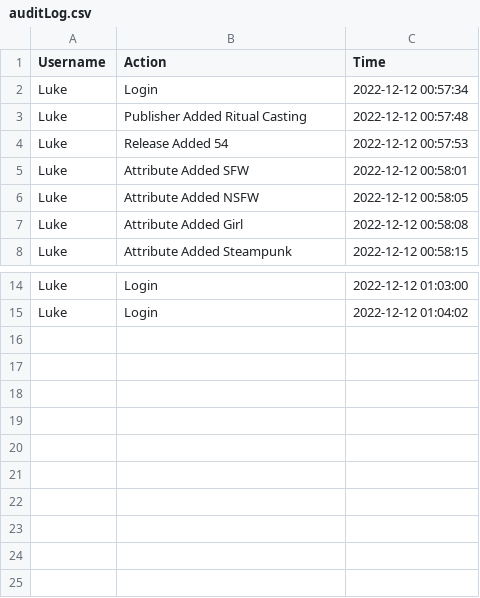
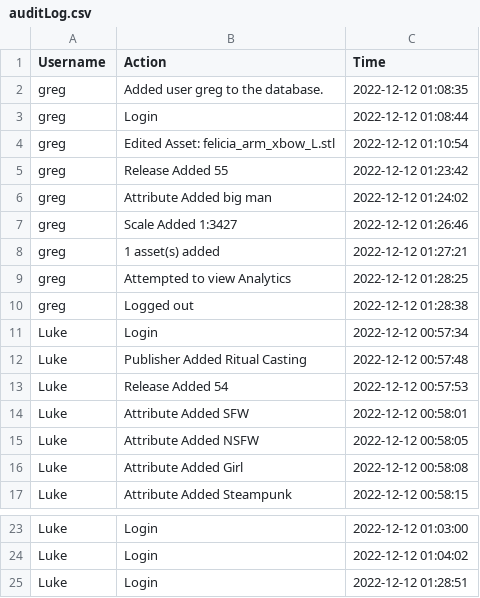
Before and after one commit to Kiwifan1/CS-Project-3D-Cataloguing, a CSV file: auditLog.csv, drawn as a sheet; only a part is shown, gaps mark what is left out; the diff names each change by its address in the sheet, - before the commit and + after, or states it on an @@ line.

Commit message:
analytics

```diff
--- a/auditLog.csv
+++ b/auditLog.csv
+row 2: greg | Added user greg to the database. | 2022-12-12 01:08:35
+row 3: greg | Login | 2022-12-12 01:08:44
+row 4: greg | Edited Asset: felicia_arm_xbow_L.stl | 2022-12-12 01:10:54
+row 5: greg | Release Added 55 | 2022-12-12 01:23:42
+row 6: greg | Attribute Added big man | 2022-12-12 01:24:02
+row 7: greg | Scale Added 1:3427 | 2022-12-12 01:26:46
+row 8: greg | 1 asset(s) added | 2022-12-12 01:27:21
+row 9: greg | Attempted to view Analytics | 2022-12-12 01:28:25
+row 10: greg | Logged out | 2022-12-12 01:28:38
+row 25: Luke | Login | 2022-12-12 01:28:51
```
Also changed, not shown: 1 other file.
